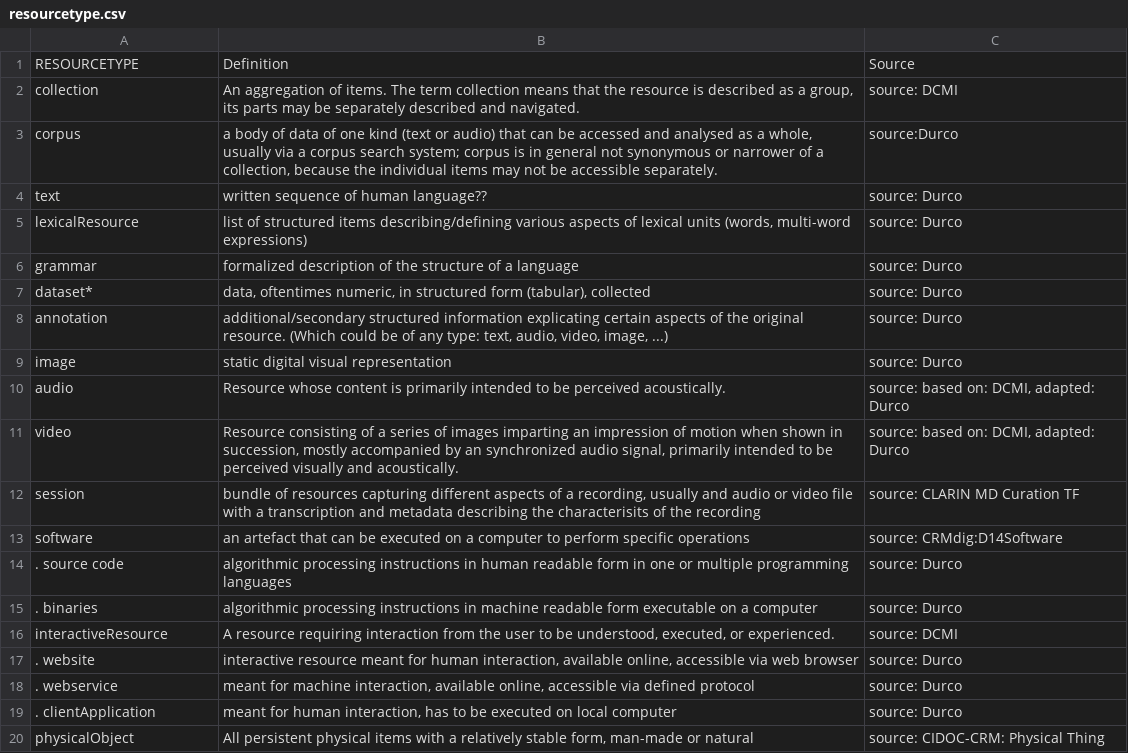
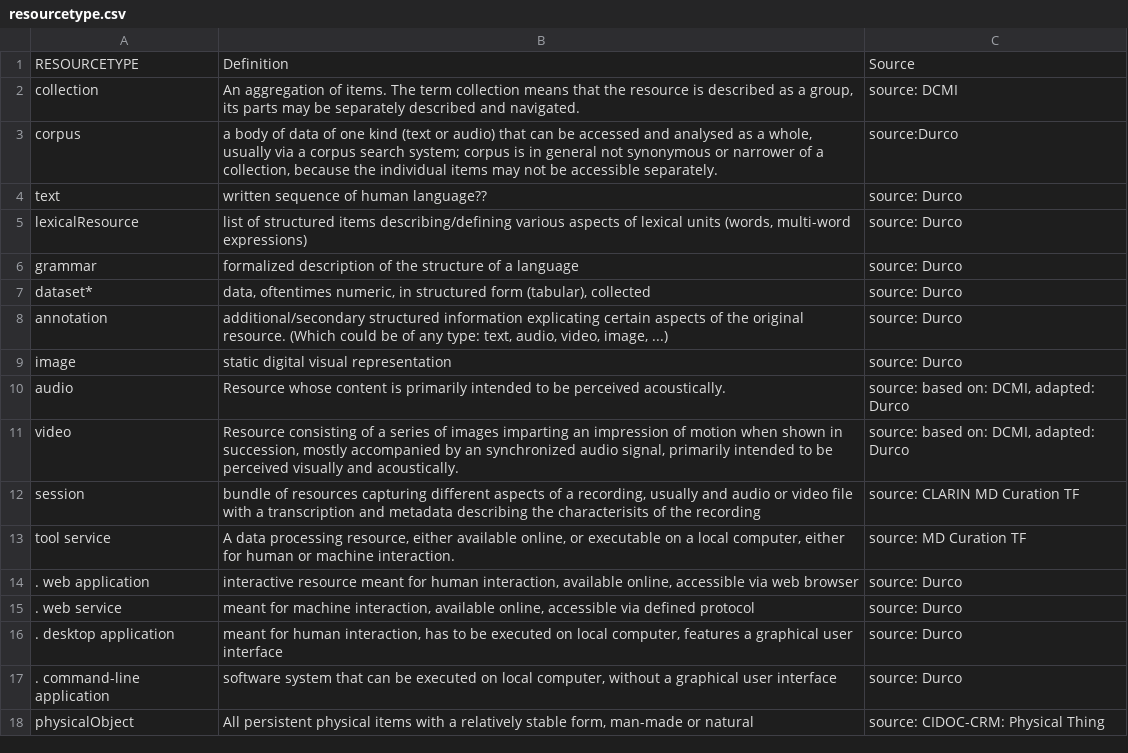
Before and after one commit to clarin-eric/VLO-mapping, a CSV file: vocabs/resourcetype.csv, drawn as a sheet.

Commit message:
further adaptations to the vocabulary based on discussion: harmonising the tool/software/service/application complex

```diff
--- a/vocabs/resourcetype.csv
+++ b/vocabs/resourcetype.csv
@@ -12,9 +12,7 @@ RESOURCETYPE,Definition,Source,
 "session","bundle of resources capturing different aspects of a recording, usually and audio or video file with a transcription and metadata describing the characterisits of the recording","source: CLARIN MD Curation TF",
-"software","an artefact that can be executed on a computer to perform specific operations","source: CRMdig:D14Software",
-". source code","algorithmic processing instructions in human readable form in one or multiple programming languages","source: Durco",
-". binaries","algorithmic processing instructions in machine readable form executable on a computer","source: Durco",
-"interactiveResource","A resource requiring interaction from the user to be understood, executed, or experienced.","source: DCMI",
-". website","interactive resource meant for human interaction, available online, accessible via web browser","source: Durco",
-". webservice","meant for machine interaction, available online, accessible via defined protocol","source: Durco",
-". clientApplication","meant for human interaction, has to be executed on local computer","source: Durco",
+"tool service","A data processing resource, either available online, or executable on a local computer, either for human or machine interaction.","source: MD Curation TF",
+". web application","interactive resource meant for human interaction, available online, accessible via web browser","source: Durco",
+". web service","meant for machine interaction, available online, accessible via defined protocol","source: Durco",
+". desktop application","meant for human interaction, has to be executed on local computer, features a graphical user interface","source: Durco",
+". command-line application","software system that can be executed on local computer, without a graphical user interface","source: Durco",
 "physicalObject"," All persistent physical items with a relatively stable form, man-made or natural","source: CIDOC-CRM: Physical Thing",
```
